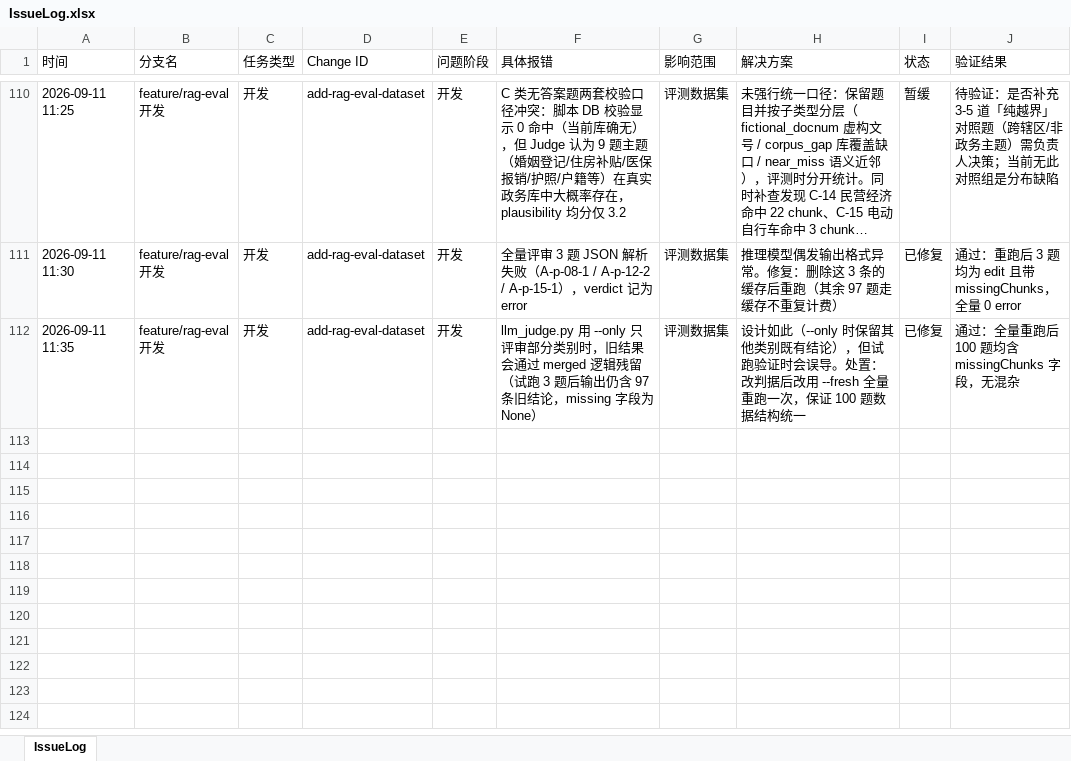
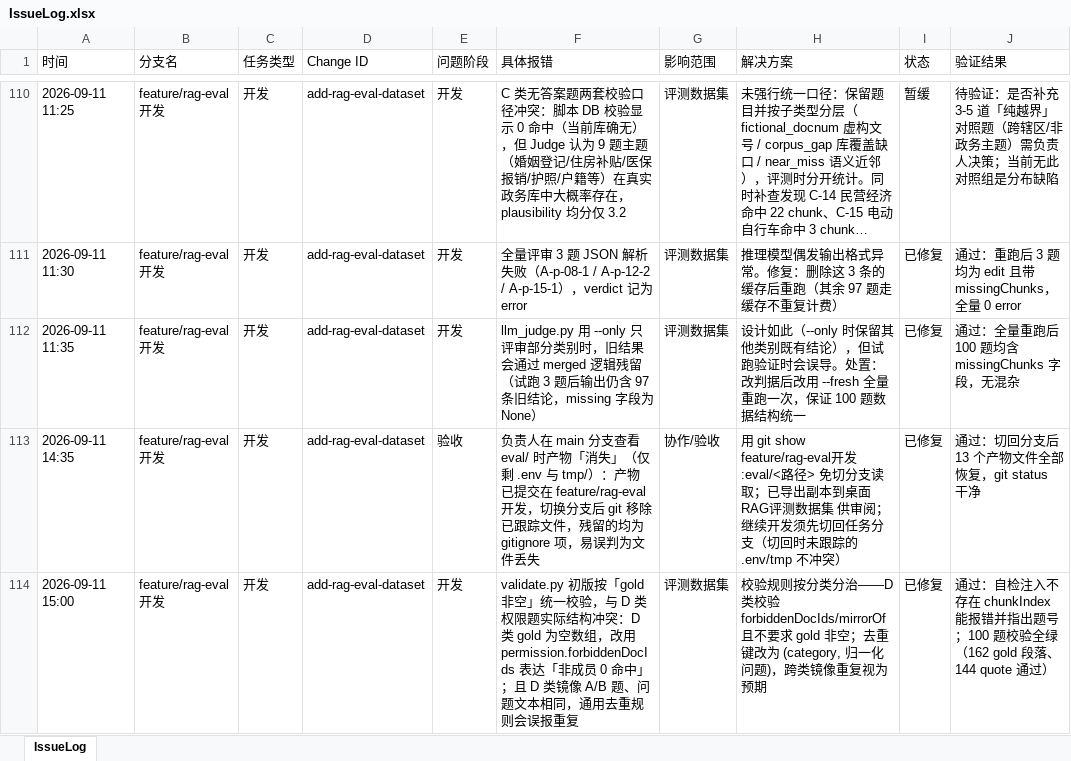
Before and after one commit to mtdown/Agent, an Excel workbook: IssueLog.xlsx, sheet IssueLog, drawn as a sheet; only a part is shown, gaps mark what is left out; long unchanged cells end in …; values as stored, in another font and other column widths than the file's, no borders; the diff names each change by its address in the sheet, - before the commit and + after, or states it on an @@ line.

Commit message:
feat: 新增数据集校验器与可复现快照，补齐规范校验与问题日志
- eval/scripts/validate.py：schema 完整性、gold 锚点可解析到 ACTIVE chunk、
  quote 真实性、问题去重、五类齐全与配比偏差、C/D 类专属规则、禁止 chunkId 字段；
  支持 --self-test 注入坏数据自检、--no-db 无库降级、golden 模式 reviewState 检查
- eval/scripts/gen_manifest.py + eval/manifest.json：216 篇语料逐篇 sha256 与汇总 hash、
  chunk 快照（2061 行全 ACTIVE）、模型版本（不记密钥）、配比偏差、只读约束自检
- validate.py 内置 manifest 字段完整性校验，满足任务 5.3 验证要求
- IssueLog.xlsx 追加第 113-114 行（分支切换致产物不可见、校验规则与 D 类结构冲突）
- tasks.md 勾选 5.1/5.3/6.1/6.3；openspec validate --strict 通过

```diff
--- a/IssueLog.xlsx (sheet IssueLog)
+++ b/IssueLog.xlsx (sheet IssueLog)
+row 113: 2026-09-11 14:35 | feature/rag-eval开发 | 开发 | add-rag-eval-dataset | 验收 | 负责人在 main 分支查看 eval/ 时产物「消失」（仅剩 .env 与 tmp/）：产物已提交在 feature/rag-eval开发，切换分支后 git 移除已跟踪文件，残留的均为 gitignore 项，易误判为文件丢失 | 协作/验收 | 用 git show feature/rag-eval开发:eval/<路径> 免切分支读取；已导出副本到桌面 RAG评测数据集 供审阅；继续开发须先切回任务分支（切回时未跟踪的 .env/tmp 不冲突） | 已修复 | 通过：切回分支后 13 个产物文件全部恢复，git status 干净
+row 114: 2026-09-11 15:00 | feature/rag-eval开发 | 开发 | add-rag-eval-dataset | 开发 | validate.py 初版按「gold 非空」统一校验，与 D 类权限题实际结构冲突：D 类 gold 为空数组，改用 permission.forbiddenDocIds 表达「非成员 0 命中」；且 D 类镜像 A/B 题、问题文本相同，通用去重规则会误报重复 | 评测数据集 | 校验规则按分类分治——D 类校验 forbiddenDocIds/mirrorOf 且不要求 gold 非空；去重键改为 (category, 归一化问题)，跨类镜像重复视为预期 | 已修复 | 通过：自检注入不存在 chunkIndex 能报错并指出题号；100 题校验全绿（162 gold 段落、144 quote 通过）
```
Also changed, not shown: 5 other files.
